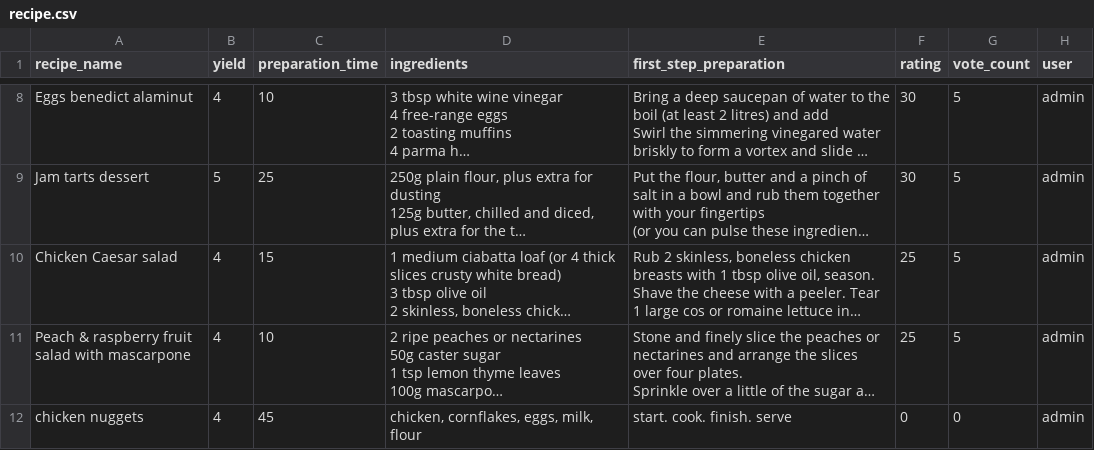
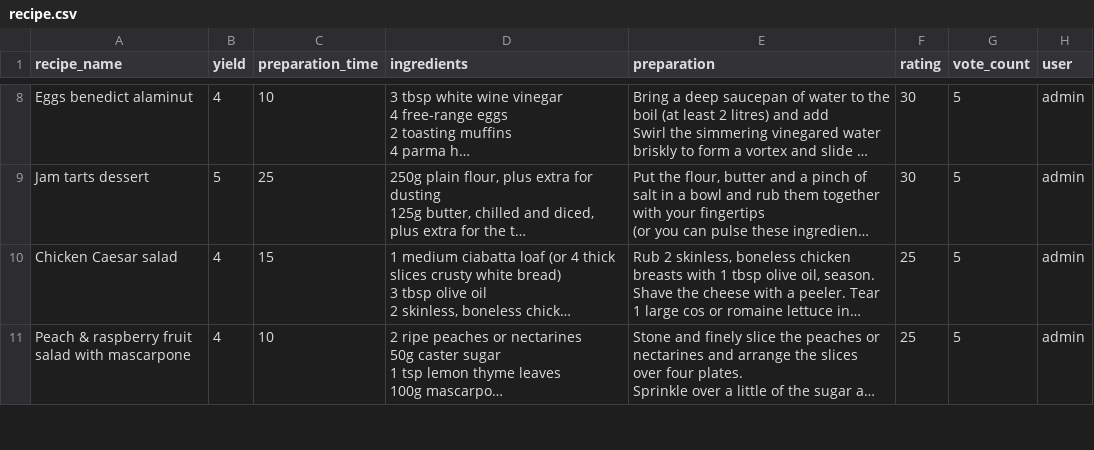
Before and after one commit to IvayloIvanov88/Recipe-CookBook, a CSV file: src/main/java/src/recipe.csv, drawn as a sheet; only a part is shown, gaps mark what is left out; long unchanged cells end in …; removed rows and columns are numbered as before the commit, all else as after; the diff covers the shown part only; the diff names each change by its address in the sheet, - before the commit and + after, or states it on an @@ line.

Commit message:
Added recipe

```diff
--- a/src/main/java/src/recipe.csv
+++ b/src/main/java/src/recipe.csv
-E1: first_step_preparation
+E1: preparation
-row 12: chicken nuggets | 4 | 45 | chicken, cornflakes, eggs, milk, flour | start. cook. finish. serve | 0 | 0 | admin
```
Also changed, not shown: 3 added rows elsewhere in this file, src/main/java/src/hidden.csv, src/main/java/src/users.csv, 1 other file.
